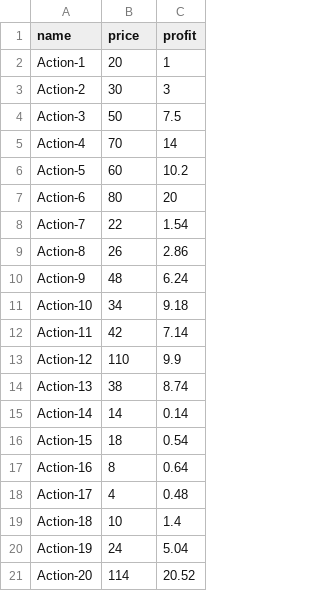
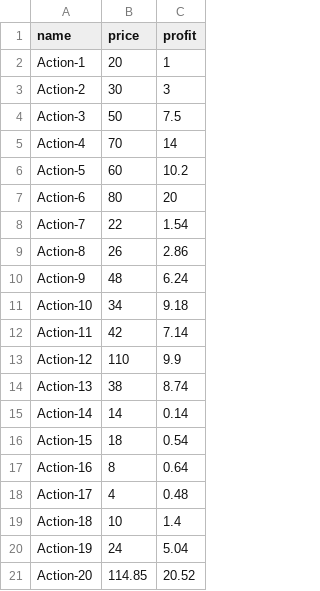
Before and after one commit to geo1310/AlgoInvest-Trade, a CSV file: data/dataset0_Python+P7.csv, drawn as a sheet.

```diff
--- a/data/dataset0_Python+P7.csv
+++ b/data/dataset0_Python+P7.csv
@@ -20,2 +20,2 @@ Action-18,10,1.4
 Action-19,24,5.04
-Action-20,114,20.52
+Action-20,114.85,20.52
```
Also changed, not shown: 2 other files.
